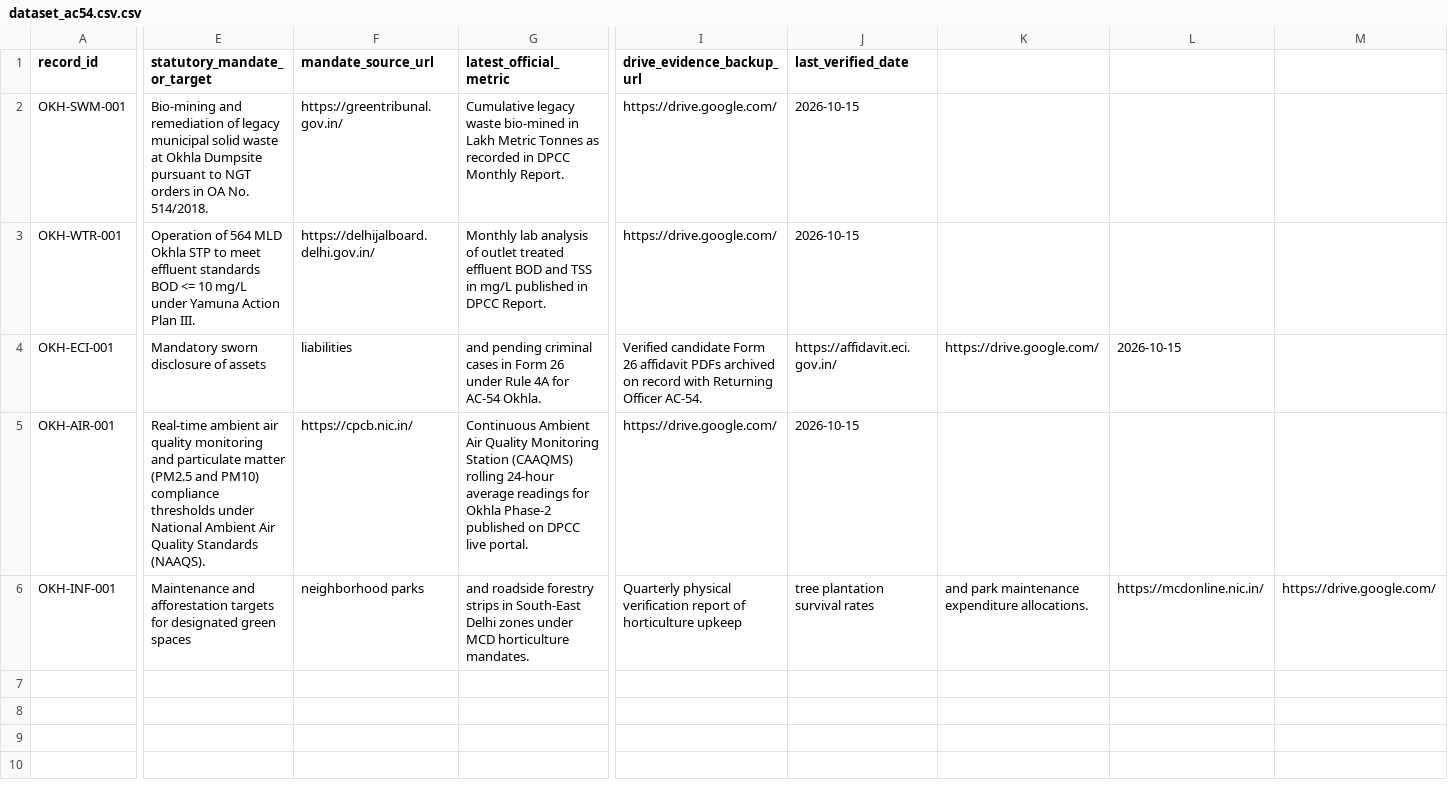
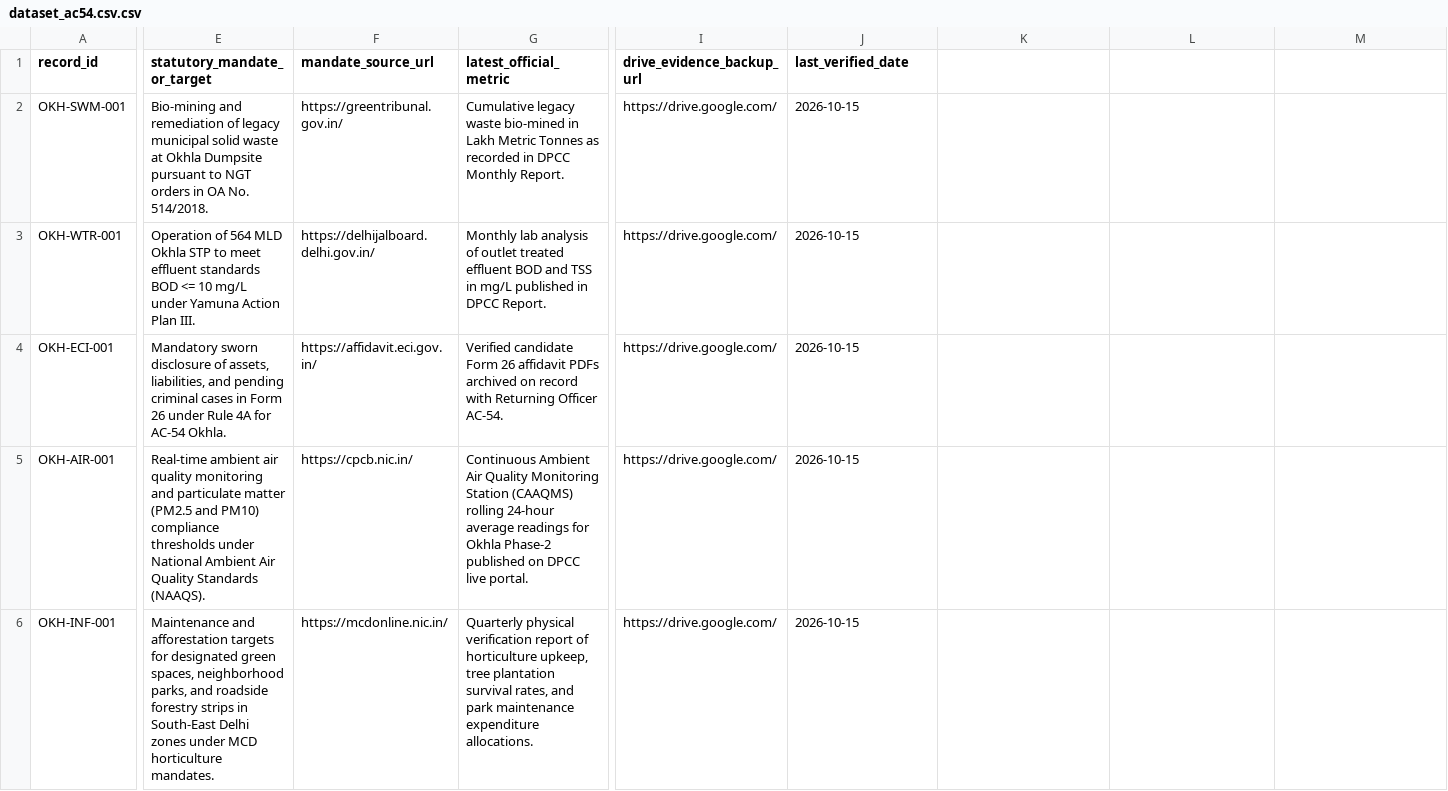
Before and after one commit to ayaan0402/open-governance-tracker-okhla-ac54, a CSV file: dataset_ac54.csv.csv, drawn as a sheet; only a part is shown, gaps mark what is left out; the diff covers the shown part only; the diff names each change by its address in the sheet, - before the commit and + after, or states it on an @@ line.

Commit message:
Fix formatting and encoding issues in dataset_ac54.csv
Updated CSV file to correct formatting issues and ensure proper encoding for special characters.

```diff
--- a/dataset_ac54.csv.csv
+++ b/dataset_ac54.csv.csv
-E4 (statutory_mandate_or_target): …disclosure of assets
+E4 (statutory_mandate_or_target): …disclosure of assets, liabilities, and pending criminal cases in Form 26 under Rule 4A for AC-54 Okhla.
-F4 (mandate_source_url): liabilities
+F4 (mandate_source_url): https://affidavit.eci.gov.in/
-G4 (latest_official_metric): and pending criminal cases in Form 26 under Rule 4A for AC-54 Okhla.
+G4 (latest_official_metric): Verified candidate Form 26 affidavit PDFs archived on record with Returning Officer AC-54.
-I4 (drive_evidence_backup_url): Verified candidate Form 26 affidavit PDFs archived on record with Returning Officer AC-54.
+I4 (drive_evidence_backup_url): https://drive.google.com/
-J4 (last_verified_date): https://affidavit.eci.gov.in/
+J4 (last_verified_date): 2026-10-15
-K4: https://drive.google.com/
+K4: (empty)
-L4: 2026-10-15
+L4: (empty)
-E6 (statutory_mandate_or_target): …designated green spaces
+E6 (statutory_mandate_or_target): …designated green spaces, neighborhood parks, and roadside forestry strips in South-East Delhi zones under MCD horticulture mandates.
-F6 (mandate_source_url): neighborhood parks
+F6 (mandate_source_url): https://mcdonline.nic.in/
-G6 (latest_official_metric): and roadside forestry strips in South-East Delhi zones under MCD horticulture mandates.
+G6 (latest_official_metric): Quarterly physical verification report of horticulture upkeep, tree plantation survival rates, and park maintenance expenditure allocations.
-I6 (drive_evidence_backup_url): Quarterly physical verification report of horticulture upkeep
+I6 (drive_evidence_backup_url): https://drive.google.com/
-J6 (last_verified_date): tree plantation survival rates
+J6 (last_verified_date): 2026-10-15
-K6: and park maintenance expenditure allocations.
+K6: (empty)
-L6: https://mcdonline.nic.in/
+L6: (empty)
-M6: https://drive.google.com/
+M6: (empty)
```
Also changed, not shown: 1 edited cell elsewhere in this file.
